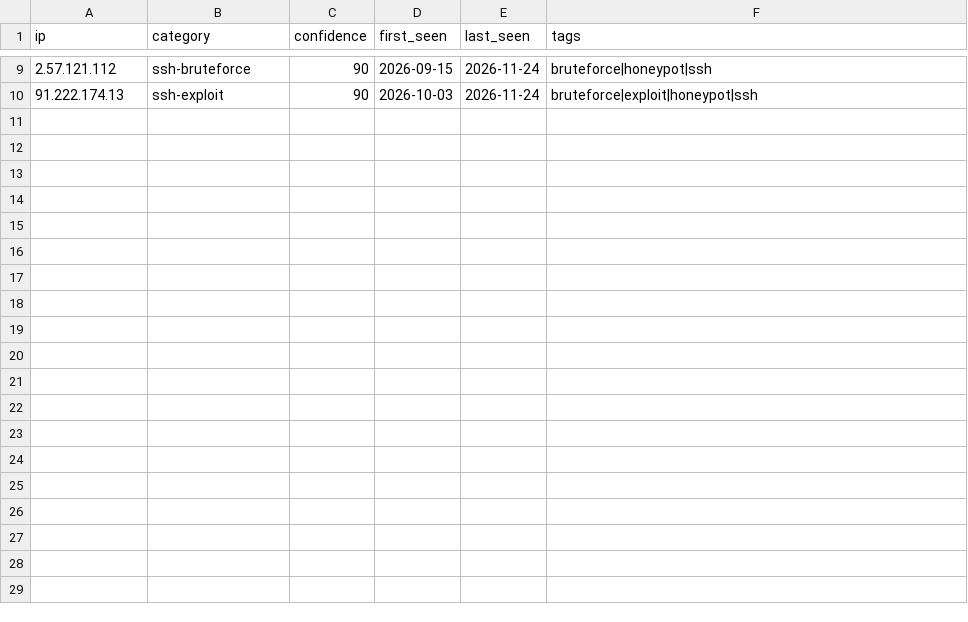
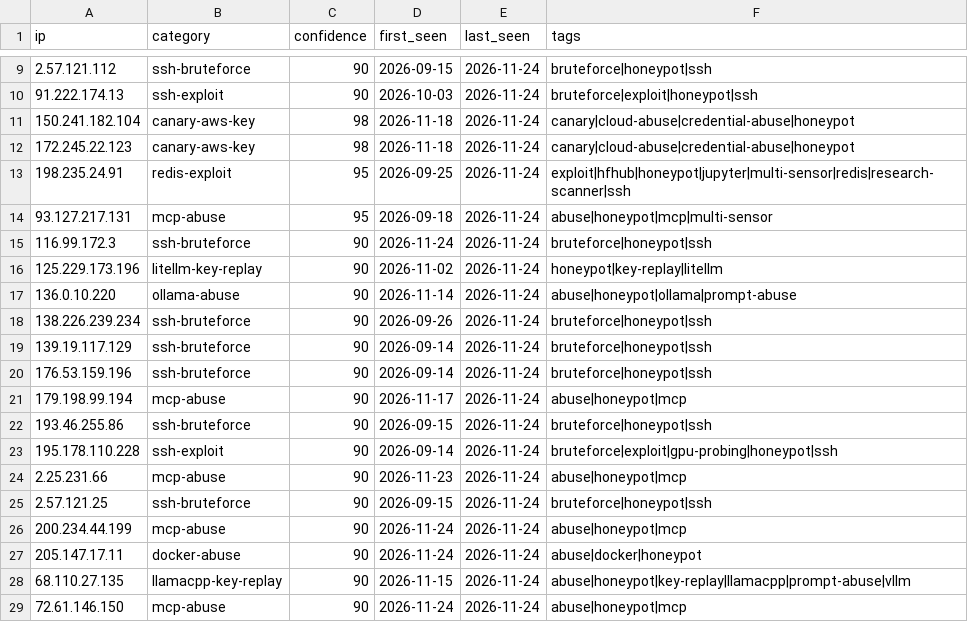
Before and after one commit to Zikmadol/trapline-ioc, a CSV file: daily/2026-11-24.csv, drawn as a sheet; only a part is shown, gaps mark what is left out; the diff names each change by its address in the sheet, - before the commit and + after, or states it on an @@ line.

```diff
--- a/daily/2026-11-24.csv
+++ b/daily/2026-11-24.csv
+row 11: 150.241.182.104 | canary-aws-key | 98 | 2026-11-18 | 2026-11-24 | canary|cloud-abuse|credential-abuse|honeypot
+row 12: 172.245.22.123 | canary-aws-key | 98 | 2026-11-18 | 2026-11-24 | canary|cloud-abuse|credential-abuse|honeypot
+row 13: 198.235.24.91 | redis-exploit | 95 | 2026-09-25 | 2026-11-24 | exploit|hfhub|honeypot|jupyter|multi-sensor|redis|research-scanner|ssh
+row 14: 93.127.217.131 | mcp-abuse | 95 | 2026-09-18 | 2026-11-24 | abuse|honeypot|mcp|multi-sensor
+row 15: 116.99.172.3 | ssh-bruteforce | 90 | 2026-11-24 | 2026-11-24 | bruteforce|honeypot|ssh
+row 16: 125.229.173.196 | litellm-key-replay | 90 | 2026-11-02 | 2026-11-24 | honeypot|key-replay|litellm
+row 17: 136.0.10.220 | ollama-abuse | 90 | 2026-11-14 | 2026-11-24 | abuse|honeypot|ollama|prompt-abuse
+row 18: 138.226.239.234 | ssh-bruteforce | 90 | 2026-09-26 | 2026-11-24 | bruteforce|honeypot|ssh
+row 19: 139.19.117.129 | ssh-bruteforce | 90 | 2026-09-14 | 2026-11-24 | bruteforce|honeypot|ssh
+row 20: 176.53.159.196 | ssh-bruteforce | 90 | 2026-09-14 | 2026-11-24 | bruteforce|honeypot|ssh
+row 21: 179.198.99.194 | mcp-abuse | 90 | 2026-11-17 | 2026-11-24 | abuse|honeypot|mcp
+row 22: 193.46.255.86 | ssh-bruteforce | 90 | 2026-09-15 | 2026-11-24 | bruteforce|honeypot|ssh
+row 23: 195.178.110.228 | ssh-exploit | 90 | 2026-09-14 | 2026-11-24 | bruteforce|exploit|gpu-probing|honeypot|ssh
+row 24: 2.25.231.66 | mcp-abuse | 90 | 2026-11-23 | 2026-11-24 | abuse|honeypot|mcp
+row 25: 2.57.121.25 | ssh-bruteforce | 90 | 2026-09-15 | 2026-11-24 | bruteforce|honeypot|ssh
+row 26: 200.234.44.199 | mcp-abuse | 90 | 2026-11-24 | 2026-11-24 | abuse|honeypot|mcp
+row 27: 205.147.17.11 | docker-abuse | 90 | 2026-11-24 | 2026-11-24 | abuse|docker|honeypot
+row 28: 68.110.27.135 | llamacpp-key-replay | 90 | 2026-11-15 | 2026-11-24 | abuse|honeypot|key-replay|llamacpp|prompt-abuse|vllm
+row 29: 72.61.146.150 | mcp-abuse | 90 | 2026-11-24 | 2026-11-24 | abuse|honeypot|mcp
```
Also changed, not shown: feeds/ai-infra.csv, feeds/all-observed.csv, 18 other files.
